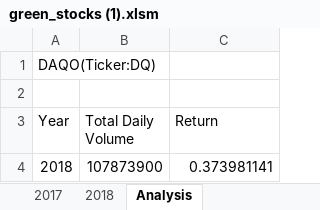
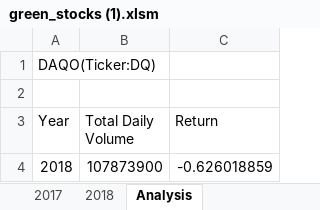
Before and after one commit to zrshi/stocks-analysis-, an Excel workbook: green_stocks (1).xlsm, sheet Analysis, drawn as a sheet; values as stored, in another font and other column widths than the file's, no borders; the diff names each change by its address in the sheet, - before the commit and + after, or states it on an @@ line.

Commit message:
Add files via upload

```diff
--- a/green_stocks (1).xlsm (sheet Analysis)
+++ b/green_stocks (1).xlsm (sheet Analysis)
-C4 (Return): 0.373981141
+C4 (Return): -0.626018859
```
